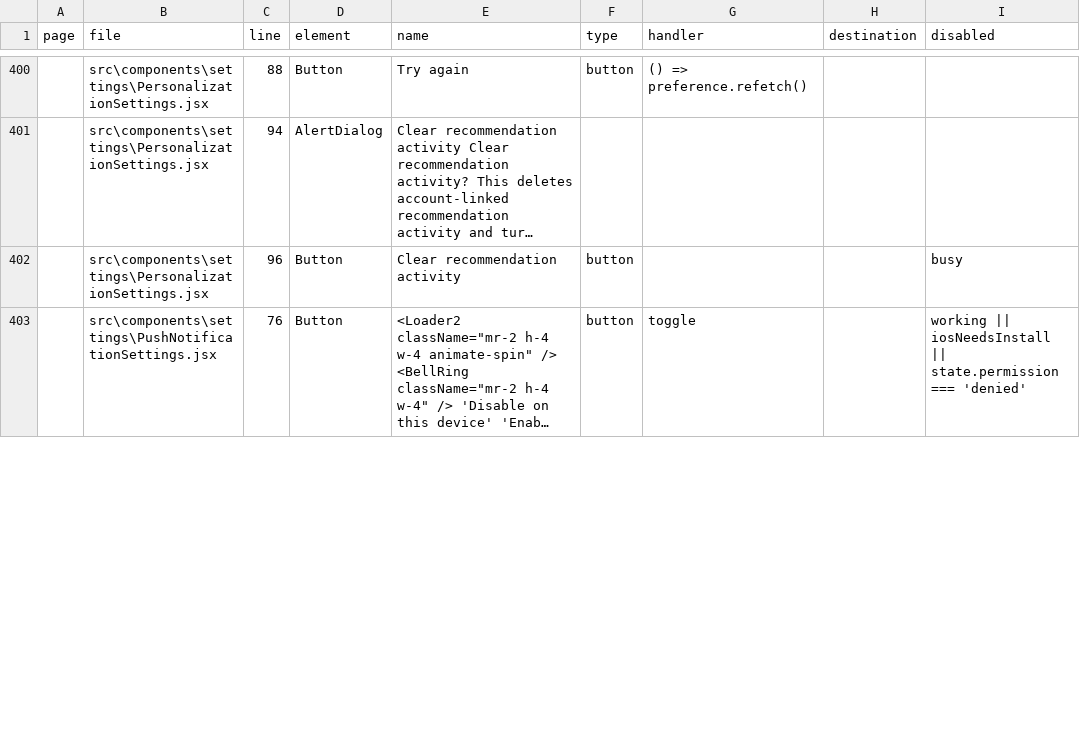
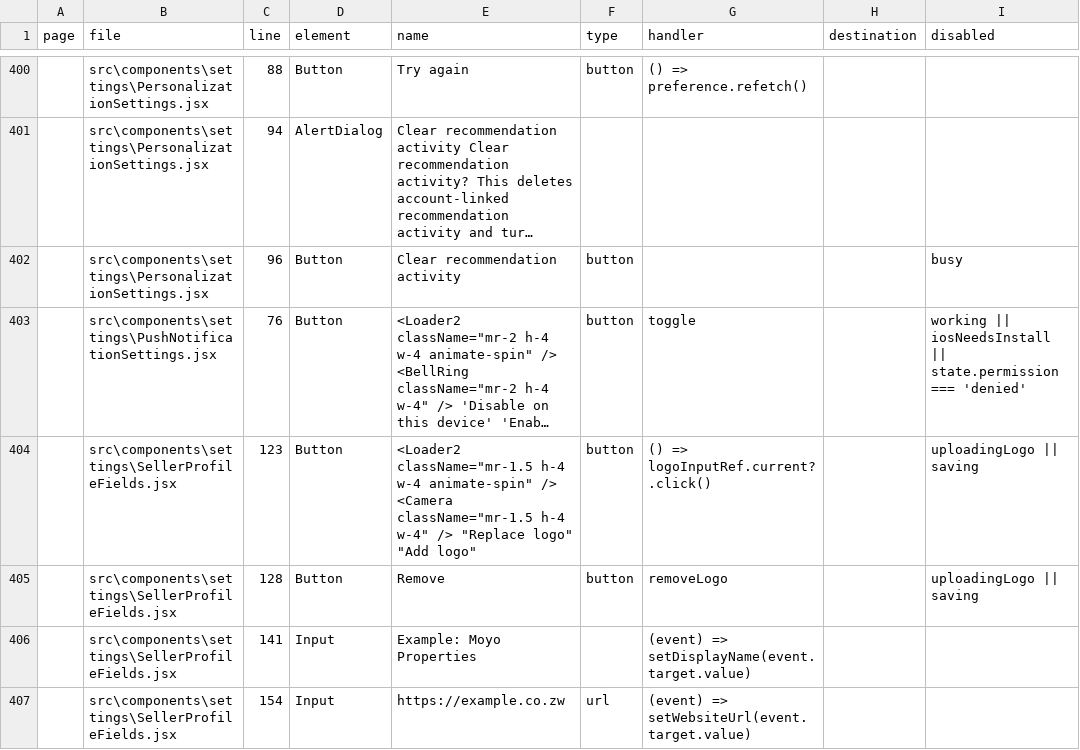
Before and after one commit to mmugambiwa14-netizen/findit-marketplace, a CSV file: artifacts/extensive-audit/ui-control-inventory.csv, drawn as a sheet; only a part is shown, gaps mark what is left out; long unchanged cells end in …; the diff covers the shown part only; the diff names each change by its address in the sheet, - before the commit and + after, or states it on an @@ line.

```diff
--- a/artifacts/extensive-audit/ui-control-inventory.csv
+++ b/artifacts/extensive-audit/ui-control-inventory.csv
+row 404:  | src\components\settings\SellerProfileFields.jsx | 123 | Button | <Loader2 className="mr-1.5 h-4 w-4 animate-spin" /> <Camera className="mr-1.5 h-4 w-4" /> "Replace logo" "Add logo" | button | () => logoInputRef.current?.click() |  | uploadingLogo || saving
+row 405:  | src\components\settings\SellerProfileFields.jsx | 128 | Button | Remove | button | removeLogo |  | uploadingLogo || saving
+row 406:  | src\components\settings\SellerProfileFields.jsx | 141 | Input | Example: Moyo Properties |  | (event) => setDisplayName(event.target.value)
+row 407:  | src\components\settings\SellerProfileFields.jsx | 154 | Input | https://example.co.zw | url | (event) => setWebsiteUrl(event.target.value)
```
Also changed, not shown: 2 added rows and 8 edited cells elsewhere in this file, artifacts/extensive-audit/page-control-matrix.csv, 16 other files.
